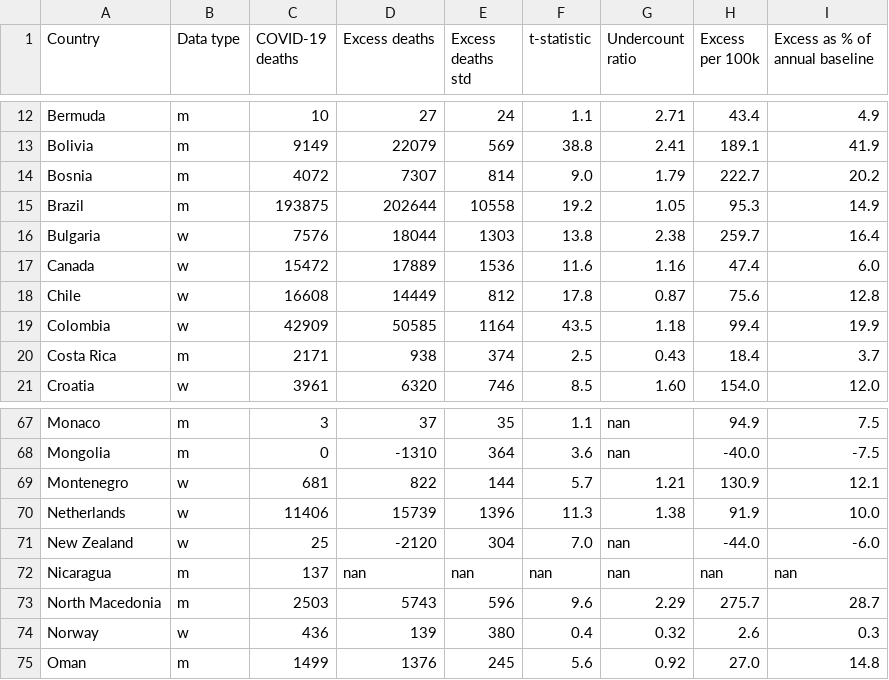
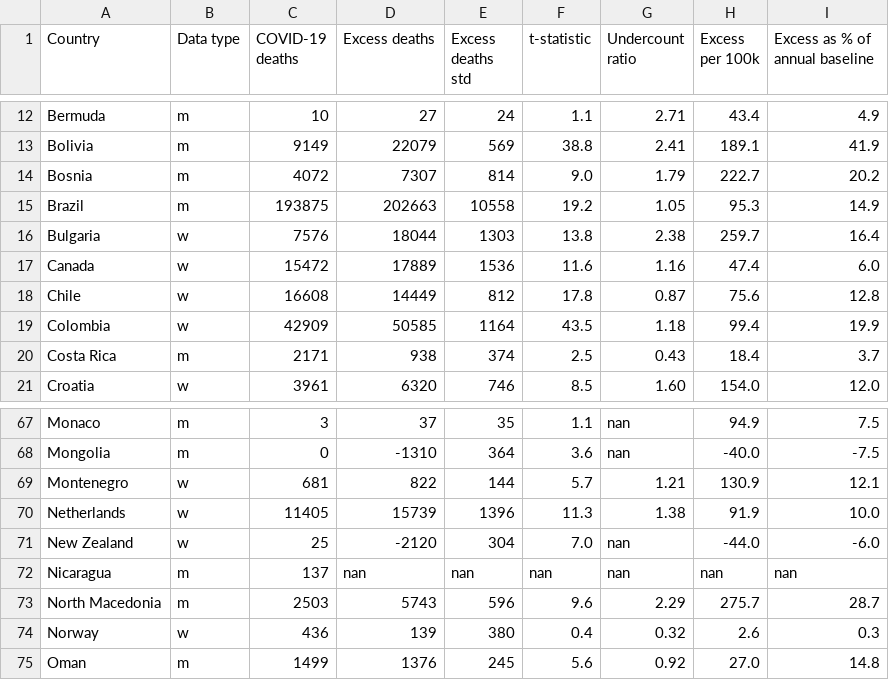
Before and after one commit to dkobak/excess-mortality, a CSV file: excess-mortality-2020.csv, drawn as a sheet; only a part is shown, gaps mark what is left out; the diff covers the shown part only.

```diff
--- a/excess-mortality-2020.csv
+++ b/excess-mortality-2020.csv
@@ -14,3 +14,3 @@ Bolivia,m,9149,22079,569,38.8,2.41,189.1,41.9
 Bosnia,m,4072,7307,814,9.0,1.79,222.7,20.2
-Brazil,m,193875,202644,10558,19.2,1.05,95.3,14.9
+Brazil,m,193875,202663,10558,19.2,1.05,95.3,14.9
 Bulgaria,w,7576,18044,1303,13.8,2.38,259.7,16.4
@@ -69,3 +69,3 @@ Mongolia,m,0,-1310,364,3.6,nan,-40.0,-7.5
 Montenegro,w,681,822,144,5.7,1.21,130.9,12.1
-Netherlands,w,11406,15739,1396,11.3,1.38,91.9,10.0
+Netherlands,w,11405,15739,1396,11.3,1.38,91.9,10.0
 New Zealand,w,25,-2120,304,7.0,nan,-44.0,-6.0
```
Also changed, not shown: 24 edited cells elsewhere in this file, excess-mortality-timeseries.csv, excess-mortality.csv, 6 other files.
